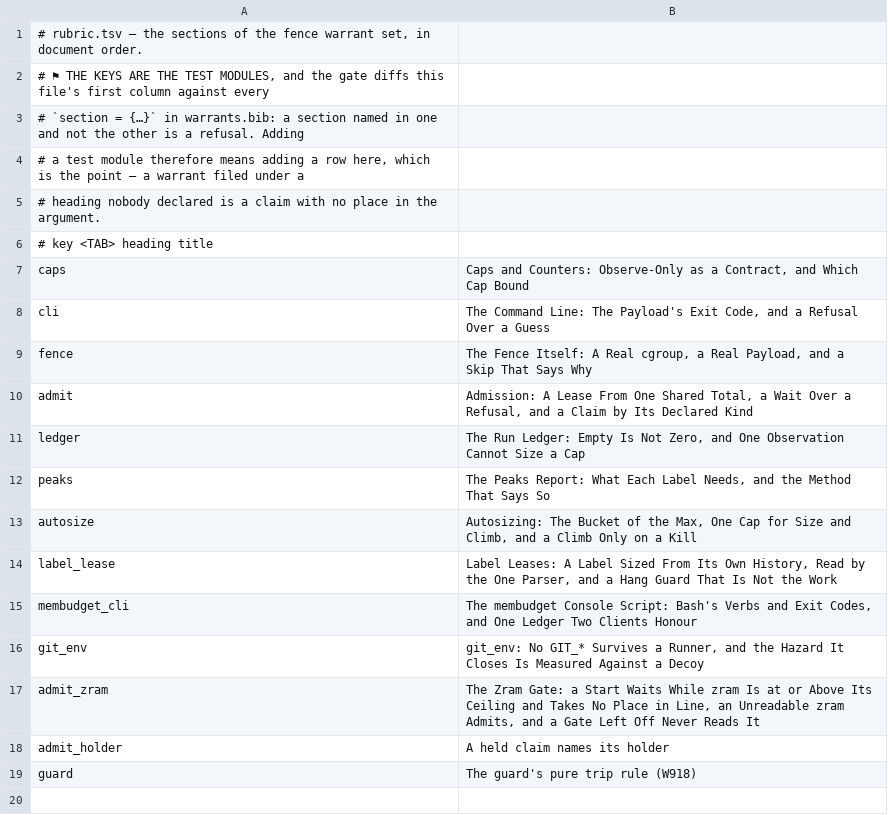
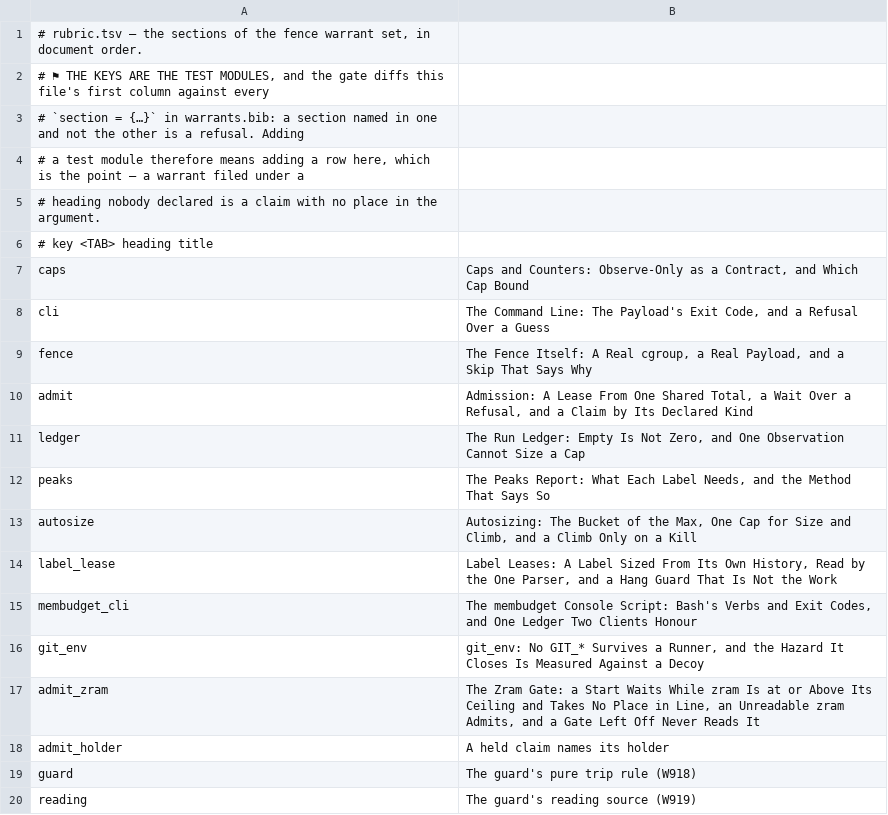
Before and after one commit to mikemol/mtools, a TSV file: fence/rubric.tsv, drawn as a sheet; the diff names each change by its address in the sheet, - before the commit and + after, or states it on an @@ line.

```diff
--- a/fence/rubric.tsv
+++ b/fence/rubric.tsv
+row 20: reading | The guard's reading source (W919)
```
Also changed, not shown: 5 other files.
